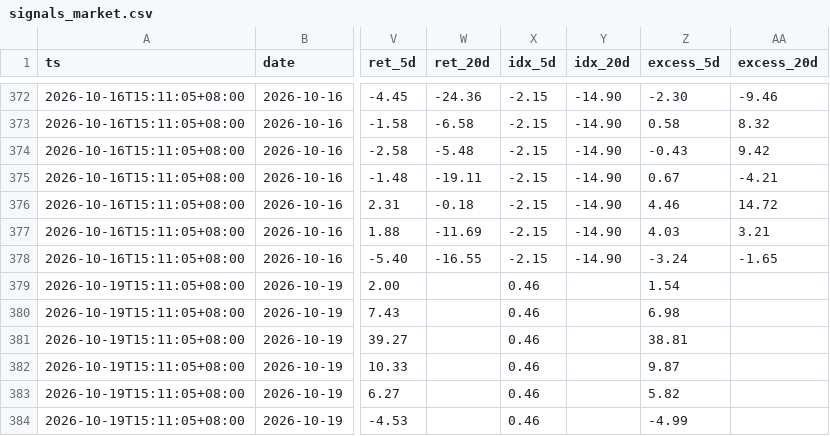
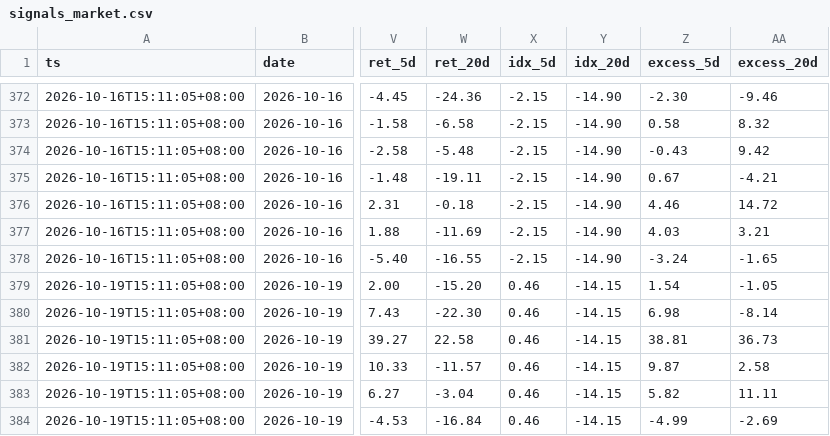
Before and after one commit to ANSONWANG666666/taiwan-stock-monitor, a CSV file: signals_market.csv, drawn as a sheet; only a part is shown, gaps mark what is left out; the diff covers the shown part only; the diff names each change by its address in the sheet, - before the commit and + after, or states it on an @@ line.

```diff
--- a/signals_market.csv
+++ b/signals_market.csv
-W379 (ret_20d): (empty)
+W379 (ret_20d): -15.20
-Y379:Y384 (idx_20d): (empty)
+Y379:Y384 (idx_20d): -14.15
-AA379 (excess_20d): (empty)
+AA379 (excess_20d): -1.05
-W380 (ret_20d): (empty)
+W380 (ret_20d): -22.30
-AA380 (excess_20d): (empty)
+AA380 (excess_20d): -8.14
-W381 (ret_20d): (empty)
+W381 (ret_20d): 22.58
-AA381 (excess_20d): (empty)
+AA381 (excess_20d): 36.73
-W382 (ret_20d): (empty)
+W382 (ret_20d): -11.57
-AA382 (excess_20d): (empty)
+AA382 (excess_20d): 2.58
-W383 (ret_20d): (empty)
+W383 (ret_20d): -3.04
-AA383 (excess_20d): (empty)
+AA383 (excess_20d): 11.11
-W384 (ret_20d): (empty)
+W384 (ret_20d): -16.84
-AA384 (excess_20d): (empty)
+AA384 (excess_20d): -2.69
```
Also changed, not shown: 7 added rows and 42 edited cells elsewhere in this file, signals_digest.csv, signals_pattern_chuaner.csv, 2 other files.
